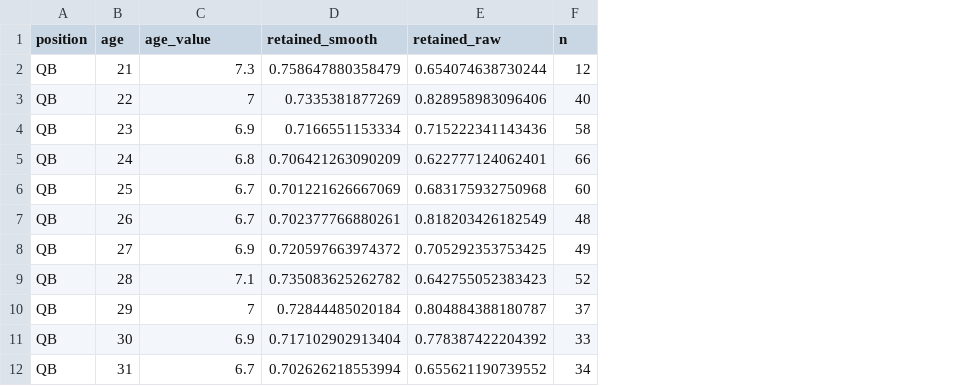
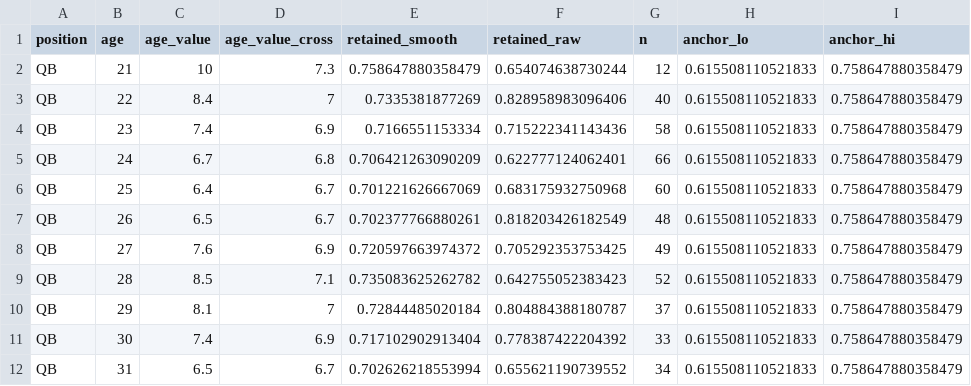
Before and after one commit to faiz-k10/singularity-dynasty, a CSV file: model/dynasty_age_value.csv, drawn as a sheet; only a part is shown; addresses are those after the commit; the diff names each change by its address in the sheet, - before the commit and + after, or states it on an @@ line.

```diff
--- a/model/dynasty_age_value.csv
+++ b/model/dynasty_age_value.csv
+column C (age_value), rows 2-12: 10 | 8.4 | 7.4 | 6.7 | 6.4 | 6.5 | 7.6 | 8.5 | 8.1 | 7.4 | 6.5
+column H (anchor_lo), rows 2-12: all 0.615508110521833
+column I (anchor_hi), rows 2-12: all 0.758647880358479
-D1: age_value
+D1: age_value_cross
```
Also changed, not shown: 2 other files.
